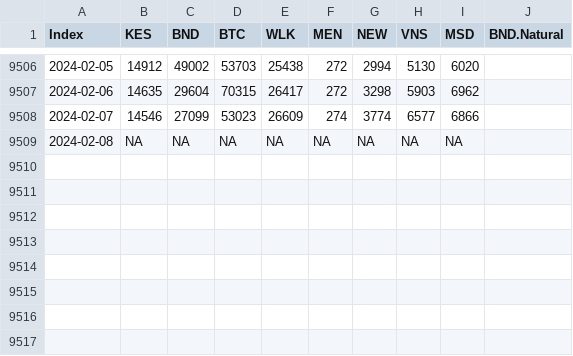
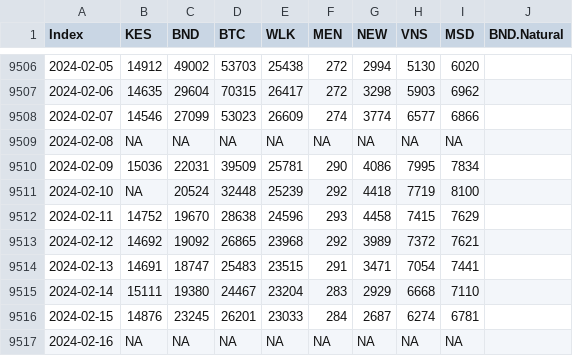
Before and after one commit to stochastic-sleuth/calfishtrack-shiny, a CSV file: data/comb_flow.csv, drawn as a sheet; only a part is shown, gaps mark what is left out; the diff names each change by its address in the sheet, - before the commit and + after, or states it on an @@ line.

```diff
--- a/data/comb_flow.csv
+++ b/data/comb_flow.csv
+row 9510: 2024-02-09 | 15036 | 22031 | 39509 | 25781 | 290 | 4086 | 7995 | 7834
+row 9511: 2024-02-10 | NA | 20524 | 32448 | 25239 | 292 | 4418 | 7719 | 8100
+row 9512: 2024-02-11 | 14752 | 19670 | 28638 | 24596 | 293 | 4458 | 7415 | 7629
+row 9513: 2024-02-12 | 14692 | 19092 | 26865 | 23968 | 292 | 3989 | 7372 | 7621
+row 9514: 2024-02-13 | 14691 | 18747 | 25483 | 23515 | 291 | 3471 | 7054 | 7441
+row 9515: 2024-02-14 | 15111 | 19380 | 24467 | 23204 | 283 | 2929 | 6668 | 7110
+row 9516: 2024-02-15 | 14876 | 23245 | 26201 | 23033 | 284 | 2687 | 6274 | 6781
+row 9517: 2024-02-16 | NA | NA | NA | NA | NA | NA | NA | NA
```
Also changed, not shown: data/water_temps.csv, 2 other files.
